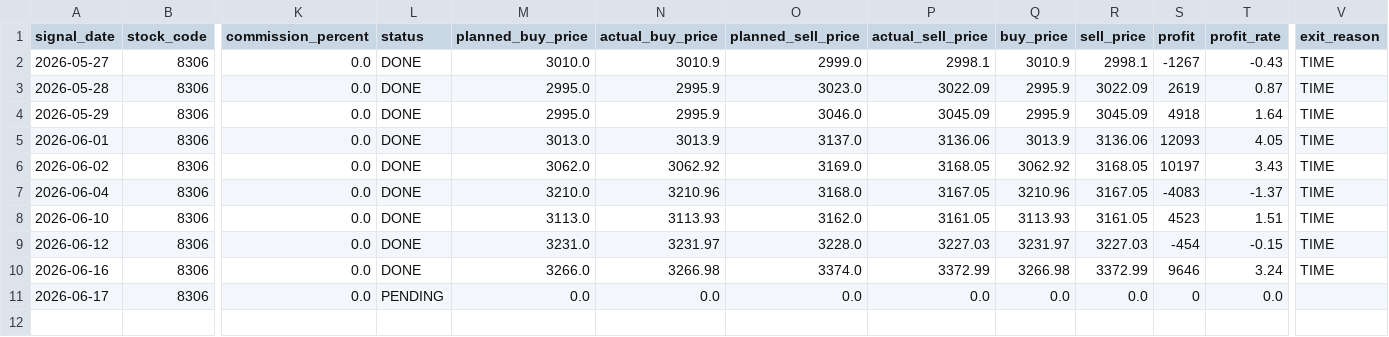
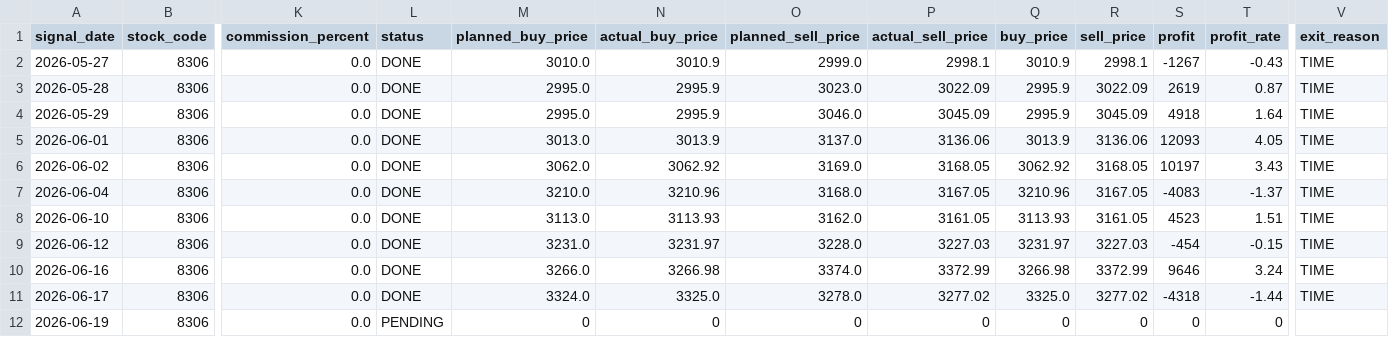
Before and after one commit to ta1k1-arakawa/stock-analyzer, a CSV file: data/trade_log.csv, drawn as a sheet; only a part is shown, gaps mark what is left out; rows hold the shown columns only; the diff names each change by its address in the sheet, - before the commit and + after, or states it on an @@ line.

```diff
--- a/data/trade_log.csv
+++ b/data/trade_log.csv
-L11 (status): PENDING
+L11 (status): DONE
-M11 (planned_buy_price): 0.0
+M11 (planned_buy_price): 3324.0
-N11 (actual_buy_price): 0.0
+N11 (actual_buy_price): 3325.0
-O11 (planned_sell_price): 0.0
+O11 (planned_sell_price): 3278.0
-P11 (actual_sell_price): 0.0
+P11 (actual_sell_price): 3277.02
-Q11 (buy_price): 0.0
+Q11 (buy_price): 3325.0
-R11 (sell_price): 0.0
+R11 (sell_price): 3277.02
-S11 (profit): 0
+S11 (profit): -4318
-T11 (profit_rate): 0.0
+T11 (profit_rate): -1.44
-V11 (exit_reason): (empty)
+V11 (exit_reason): TIME
+row 12: 2026-06-19 | 8306 | 0.0 | PENDING | 0 | 0 | 0 | 0 | 0 | 0 | 0 | 0
```
